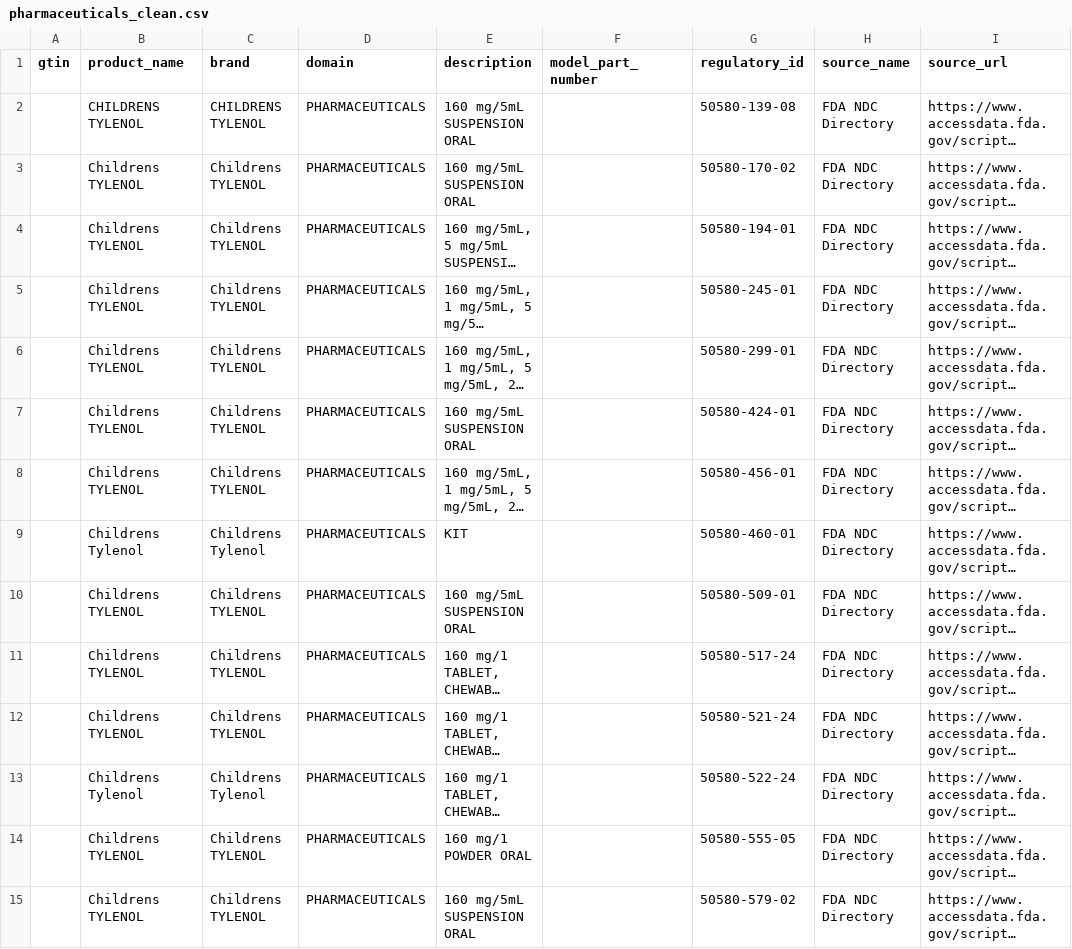
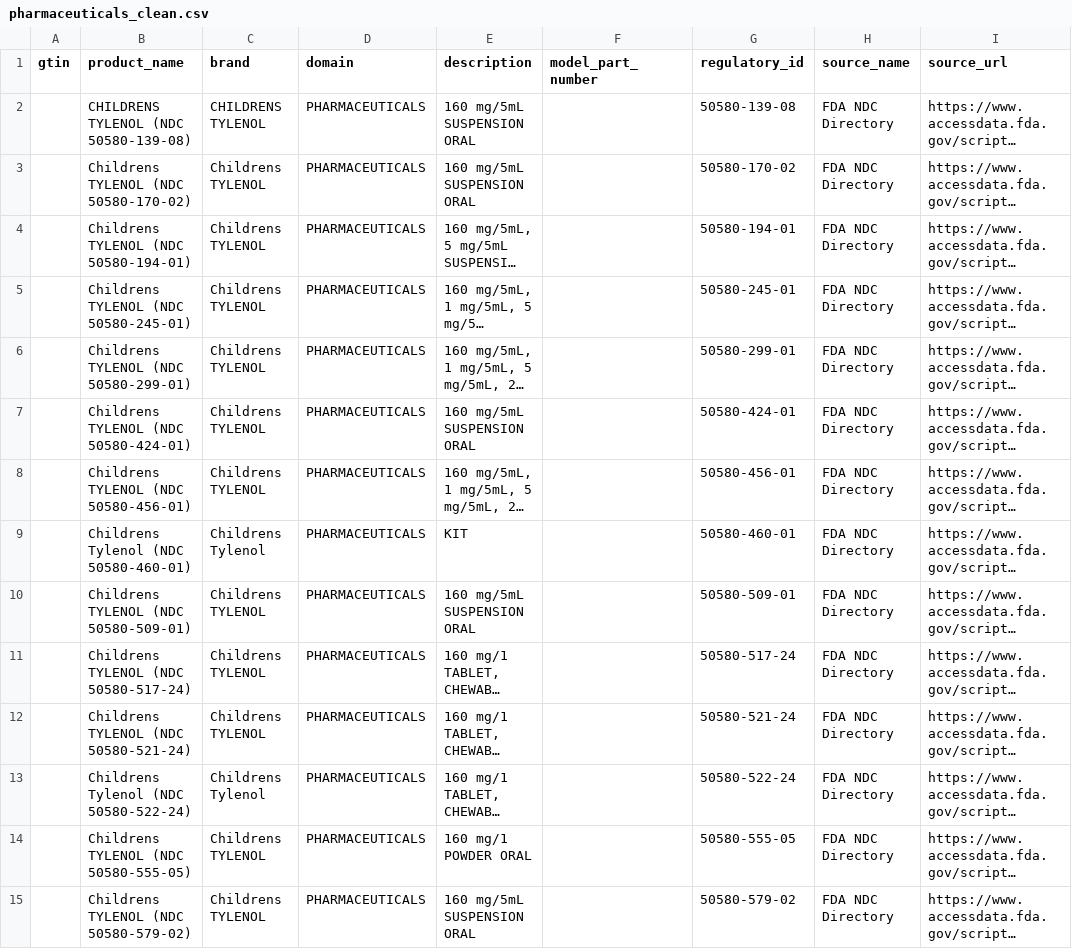
Before and after one commit to surajrathoddev-stack/trusTmart, a CSV file: seller_verification/data/catalogue_import/pharmaceuticals_clean.csv, drawn as a sheet; only a part is shown; long unchanged cells end in …; the diff covers the shown part only; the diff names each change by its address in the sheet, - before the commit and + after, or states it on an @@ line.

```diff
--- a/seller_verification/data/catalogue_import/pharmaceuticals_clean.csv
+++ b/seller_verification/data/catalogue_import/pharmaceuticals_clean.csv
-B2 (product_name): CHILDRENS TYLENOL
+B2 (product_name): CHILDRENS TYLENOL (NDC 50580-139-08)
-B3 (product_name): Childrens TYLENOL
+B3 (product_name): Childrens TYLENOL (NDC 50580-170-02)
-B4 (product_name): Childrens TYLENOL
+B4 (product_name): Childrens TYLENOL (NDC 50580-194-01)
-B5 (product_name): Childrens TYLENOL
+B5 (product_name): Childrens TYLENOL (NDC 50580-245-01)
-B6 (product_name): Childrens TYLENOL
+B6 (product_name): Childrens TYLENOL (NDC 50580-299-01)
-B7 (product_name): Childrens TYLENOL
+B7 (product_name): Childrens TYLENOL (NDC 50580-424-01)
-B8 (product_name): Childrens TYLENOL
+B8 (product_name): Childrens TYLENOL (NDC 50580-456-01)
-B9 (product_name): Childrens Tylenol
+B9 (product_name): Childrens Tylenol (NDC 50580-460-01)
-B10 (product_name): Childrens TYLENOL
+B10 (product_name): Childrens TYLENOL (NDC 50580-509-01)
-B11 (product_name): Childrens TYLENOL
+B11 (product_name): Childrens TYLENOL (NDC 50580-517-24)
-B12 (product_name): Childrens TYLENOL
+B12 (product_name): Childrens TYLENOL (NDC 50580-521-24)
-B13 (product_name): Childrens Tylenol
+B13 (product_name): Childrens Tylenol (NDC 50580-522-24)
-B14 (product_name): Childrens TYLENOL
+B14 (product_name): Childrens TYLENOL (NDC 50580-555-05)
-B15 (product_name): Childrens TYLENOL
+B15 (product_name): Childrens TYLENOL (NDC 50580-579-02)
```
Also changed, not shown: 27 edited cells elsewhere in this file, seller_verification/data/catalogue_import/fmcg_clean.csv, seller_verification/data/fmcg_food/products.csv, 1 other file.
